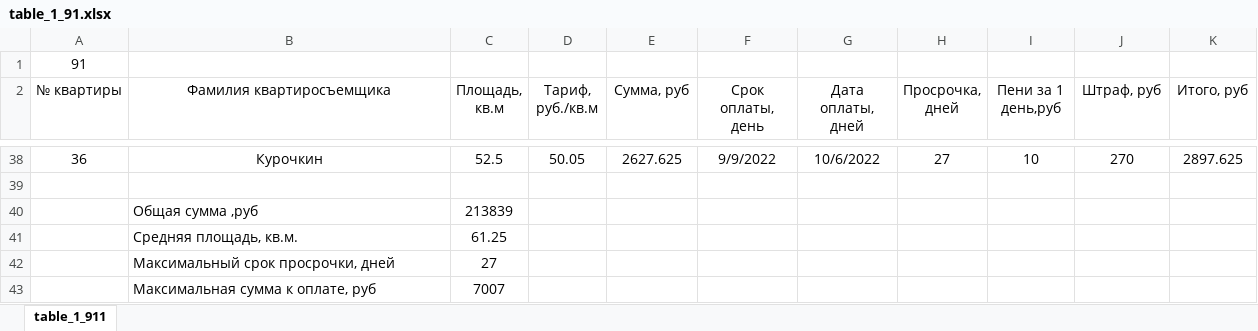
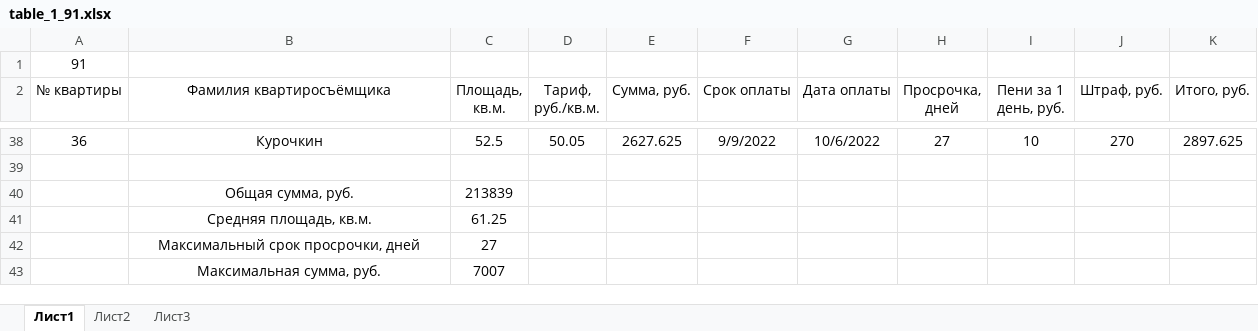
Before and after one commit to Ilya-Petrovich/IT_LR, an Excel workbook: LR3/table_1_91.xlsx, sheet Лист1, drawn as a sheet; only a part is shown, gaps mark what is left out; values as stored, in another font and other column widths than the file's, no borders; the diff names each change by its address in the sheet, - before the commit and + after, or states it on an @@ line.

Commit message:
LR3

```diff
--- a/LR3/table_1_91.xlsx (sheet Лист1)
+++ b/LR3/table_1_91.xlsx (sheet Лист1)
-sheet tab: table_1_911
+sheet tab: Лист1
+sheet tab: Лист2
+sheet tab: Лист3
-B2: Фамилия квартиросъемщика
+B2: Фамилия квартиросъёмщика
-C2: Площадь, кв.м
+C2: Площадь, кв.м.
-D2: Тариф, руб./кв.м
+D2: Тариф, руб./кв.м.
-E2: Сумма, руб
+E2: Сумма, руб.
-F2: Срок оплаты, день
+F2: Срок оплаты
-G2: Дата оплаты, дней
+G2: Дата оплаты
-I2: Пени за 1 день,руб
+I2: Пени за 1 день, руб.
-J2: Штраф, руб
+J2: Штраф, руб.
-K2: Итого, руб
+K2: Итого, руб.
-B40 (Фамилия квартиросъёмщика): Общая сумма ,руб
+B40 (Фамилия квартиросъёмщика): Общая сумма, руб.
-B40:B43 alignment: left
+B40:B43 alignment: center
-B43 (Фамилия квартиросъёмщика): Максимальная сумма к оплате, руб
+B43 (Фамилия квартиросъёмщика): Максимальная сумма, руб.
```
Also changed, not shown: formulas that keep their value.
